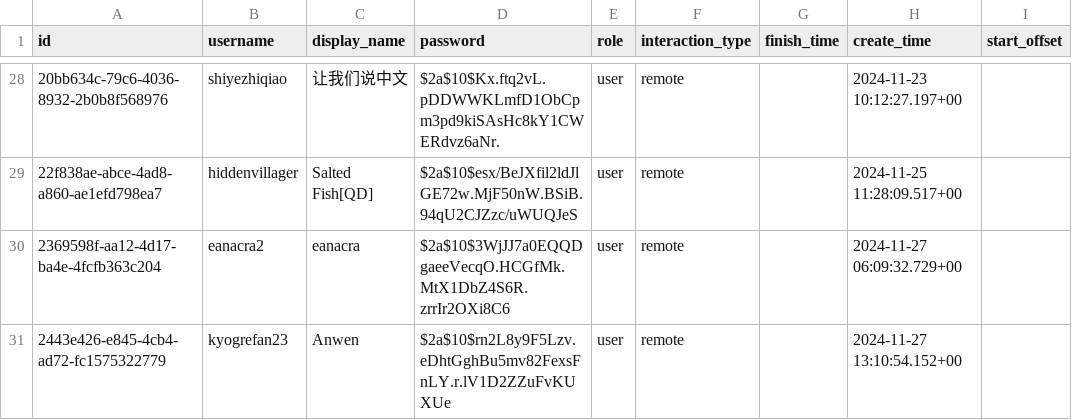
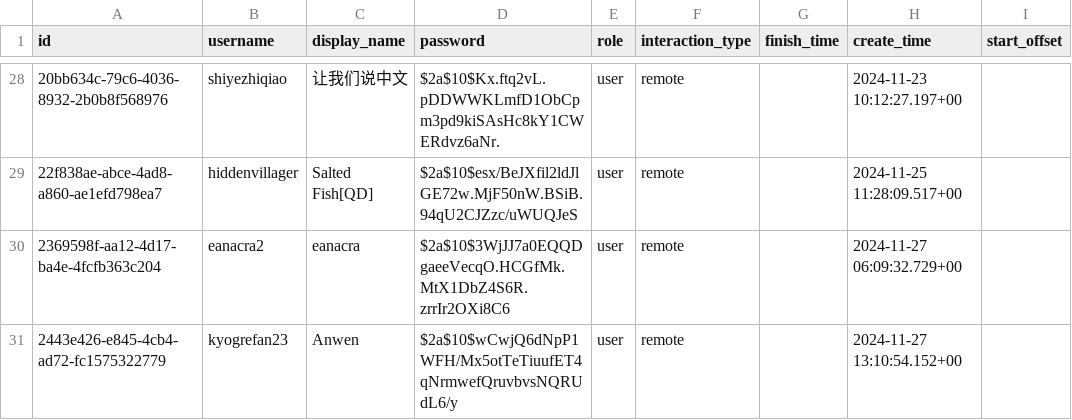
Before and after one commit to alex-j-wang/BPC, a CSV file: Puzzlethon 2024/bph_site_team.csv, drawn as a sheet; only a part is shown, gaps mark what is left out; the diff covers the shown part only.

```diff
--- a/Puzzlethon 2024/bph_site_team.csv
+++ b/Puzzlethon 2024/bph_site_team.csv
@@ -30,2 +30,2 @@
 "2369598f-aa12-4d17-ba4e-4fcfb363c204","eanacra2","eanacra","$2a$10$3WjJJ7a0EQQDgaeeVecqO.HCGfMk.MtX1DbZ4S6R.zrrIr2OXi8C6","user","remote",,"2024-11-27 06:09:32.729+00",
-"2443e426-e845-4cb4-ad72-fc1575322779","kyogrefan23","Anwen","$2a$10$rn2L8y9F5Lzv.eDhtGghBu5mv82FexsFnLY.r.lV1D2ZZuFvKUXUe","user","remote",,"2024-11-27 13:10:54.152+00",
+"2443e426-e845-4cb4-ad72-fc1575322779","kyogrefan23","Anwen","$2a$10$wCwjQ6dNpP1WFH/Mx5otTeTiuufET4qNrmwefQruvbvsNQRUdL6/y","user","remote",,"2024-11-27 13:10:54.152+00",
```
Also changed, not shown: 5 added rows and 2 edited cells elsewhere in this file, 7 other files.
